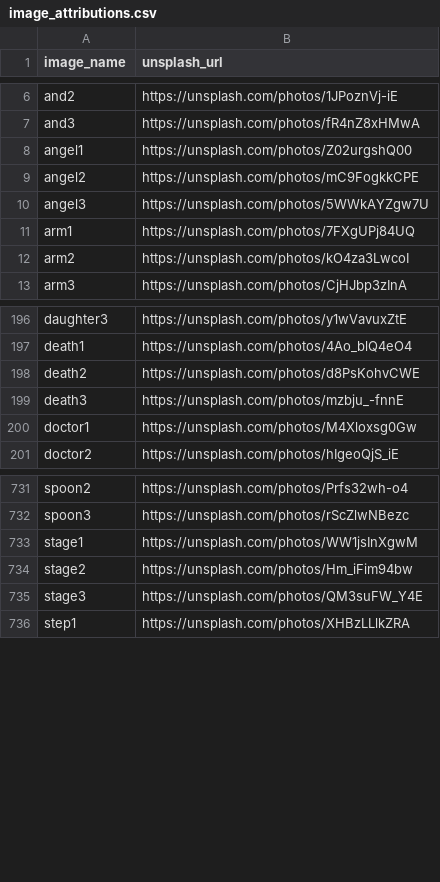
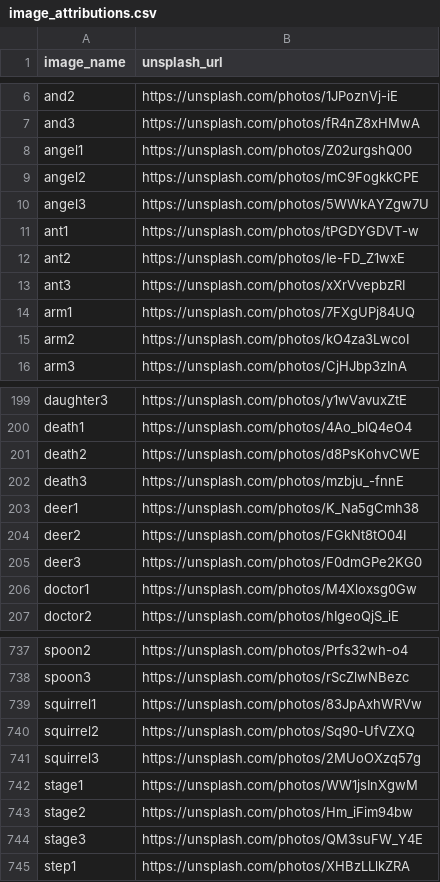
Before and after one commit to slippylabs/lingo, a CSV file: docs/image_attributions.csv, drawn as a sheet; only a part is shown, gaps mark what is left out; the diff names each change by its address in the sheet, - before the commit and + after, or states it on an @@ line.

Commit message:
feat: add new images

```diff
--- a/docs/image_attributions.csv
+++ b/docs/image_attributions.csv
+row 11: ant1 | https://unsplash.com/photos/tPGDYGDVT-w
+row 12: ant2 | https://unsplash.com/photos/Ie-FD_Z1wxE
+row 13: ant3 | https://unsplash.com/photos/xXrVvepbzRI
+row 203: deer1 | https://unsplash.com/photos/K_Na5gCmh38
+row 204: deer2 | https://unsplash.com/photos/FGkNt8tO04I
+row 205: deer3 | https://unsplash.com/photos/F0dmGPe2KG0
+row 739: squirrel1 | https://unsplash.com/photos/83JpAxhWRVw
+row 740: squirrel2 | https://unsplash.com/photos/Sq90-UfVZXQ
+row 741: squirrel3 | https://unsplash.com/photos/2MUoOXzq57g
```
